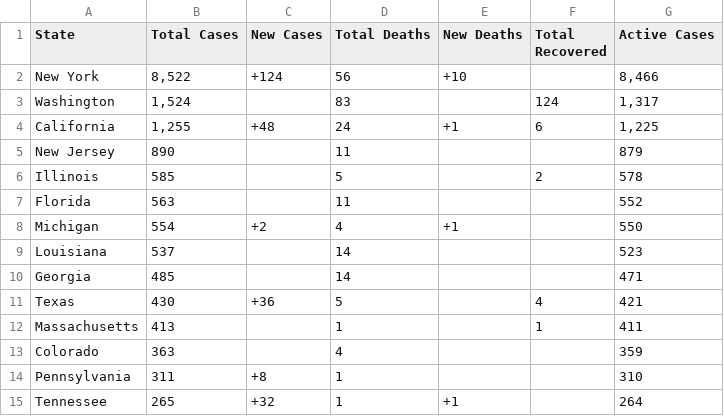
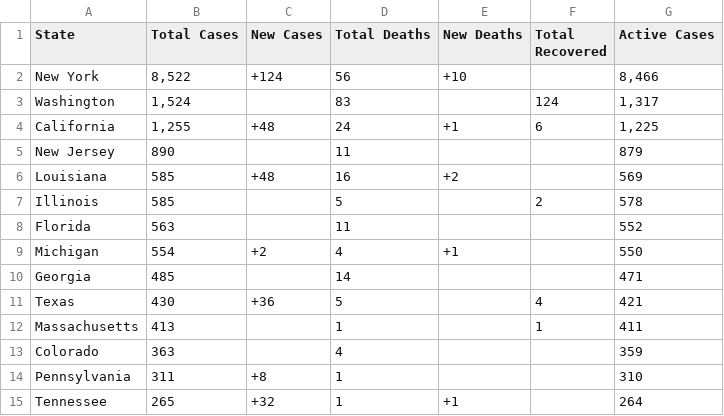
Before and after one commit to WeatherEric/covid19, a CSV file: latestdata/cudas_usstates_latest.csv, drawn as a sheet; only a part is shown.

Commit message:
20200321 15:15:01Z Upload

```diff
--- a/latestdata/cudas_usstates_latest.csv
+++ b/latestdata/cudas_usstates_latest.csv
@@ -5,2 +5,3 @@ California,"1,255",+48,24,+1,6,"1,225"
 New Jersey,890,,11,,,879
+Louisiana,585,+48,16,+2,,569
 Illinois,585,,5,,2,578
@@ -8,3 +9,2 @@ Florida,563,,11,,,552
 Michigan,554,+2,4,+1,,550
-Louisiana,537,,14,,,523
 Georgia,485,,14,,,471
```
